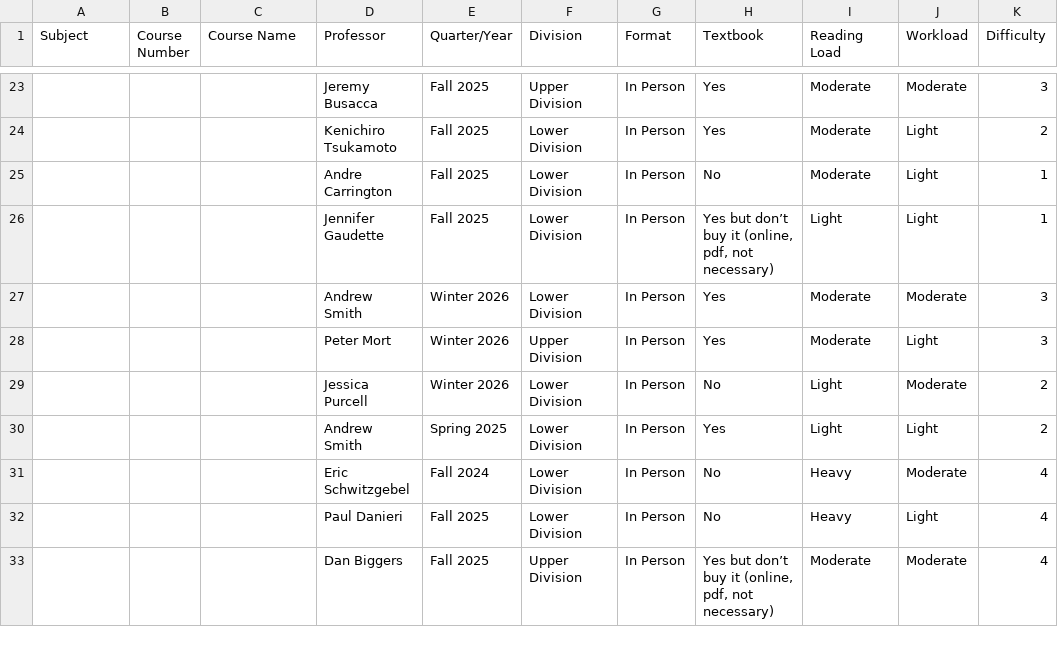
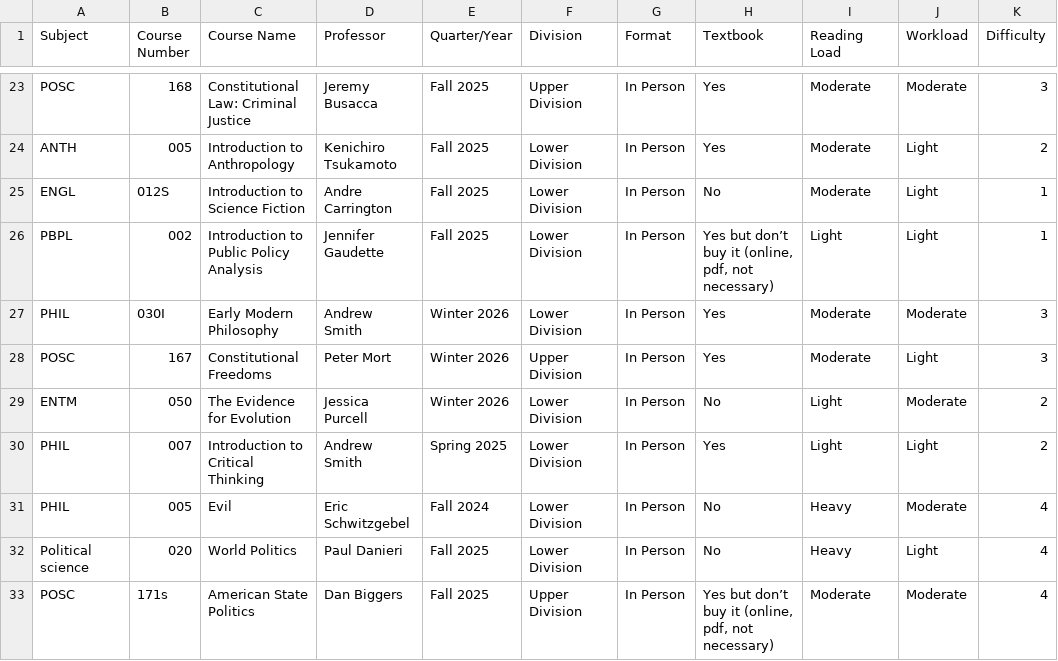
Before and after one commit to mbotr015-rgb/kapi-course-finder, a CSV file: courses.csv, drawn as a sheet; only a part is shown, gaps mark what is left out; the diff covers the shown part only; the diff names each change by its address in the sheet, - before the commit and + after, or states it on an @@ line.

```diff
--- a/courses.csv
+++ b/courses.csv
-A23 (Subject): (empty)
+A23 (Subject): POSC
-B23 (Course Number): (empty)
+B23 (Course Number): 168
-C23 (Course Name): (empty)
+C23 (Course Name): Constitutional Law: Criminal Justice
-A24 (Subject): (empty)
+A24 (Subject): ANTH
-B24 (Course Number): (empty)
+B24 (Course Number): 005
-C24 (Course Name): (empty)
+C24 (Course Name): Introduction to Anthropology
-A25 (Subject): (empty)
+A25 (Subject): ENGL
-B25 (Course Number): (empty)
+B25 (Course Number): 012S
-C25 (Course Name): (empty)
+C25 (Course Name): Introduction to Science Fiction
-A26 (Subject): (empty)
+A26 (Subject): PBPL
-B26 (Course Number): (empty)
+B26 (Course Number): 002
-C26 (Course Name): (empty)
+C26 (Course Name): Introduction to Public Policy Analysis
-A27 (Subject): (empty)
+A27 (Subject): PHIL
-B27 (Course Number): (empty)
+B27 (Course Number): 030I
-C27 (Course Name): (empty)
+C27 (Course Name): Early Modern Philosophy
-A28 (Subject): (empty)
+A28 (Subject): POSC
-B28 (Course Number): (empty)
+B28 (Course Number): 167
-C28 (Course Name): (empty)
+C28 (Course Name): Constitutional Freedoms
-A29 (Subject): (empty)
+A29 (Subject): ENTM
-B29 (Course Number): (empty)
+B29 (Course Number): 050
-C29 (Course Name): (empty)
+C29 (Course Name): The Evidence for Evolution
-A30:A31 (Subject): (empty)
+A30:A31 (Subject): PHIL
-B30 (Course Number): (empty)
+B30 (Course Number): 007
-C30 (Course Name): (empty)
+C30 (Course Name): Introduction to Critical Thinking
-B31 (Course Number): (empty)
+B31 (Course Number): 005
-C31 (Course Name): (empty)
+C31 (Course Name): Evil
-A32 (Subject): (empty)
+A32 (Subject): Political science
-B32 (Course Number): (empty)
+B32 (Course Number): 020
-C32 (Course Name): (empty)
+C32 (Course Name): World Politics
-A33 (Subject): (empty)
+A33 (Subject): POSC
-B33 (Course Number): (empty)
+B33 (Course Number): 171s
-C33 (Course Name): (empty)
+C33 (Course Name): American State Politics
```
Also changed, not shown: 84 edited cells elsewhere in this file.
